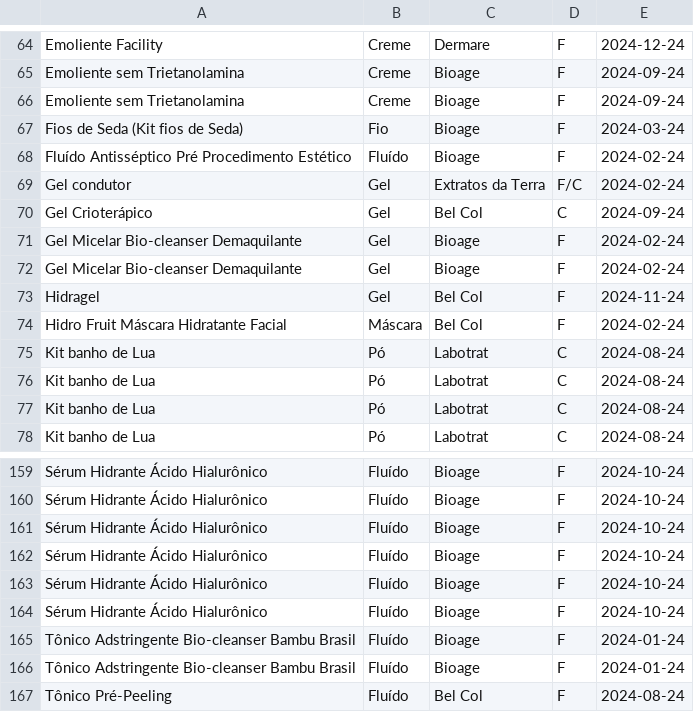
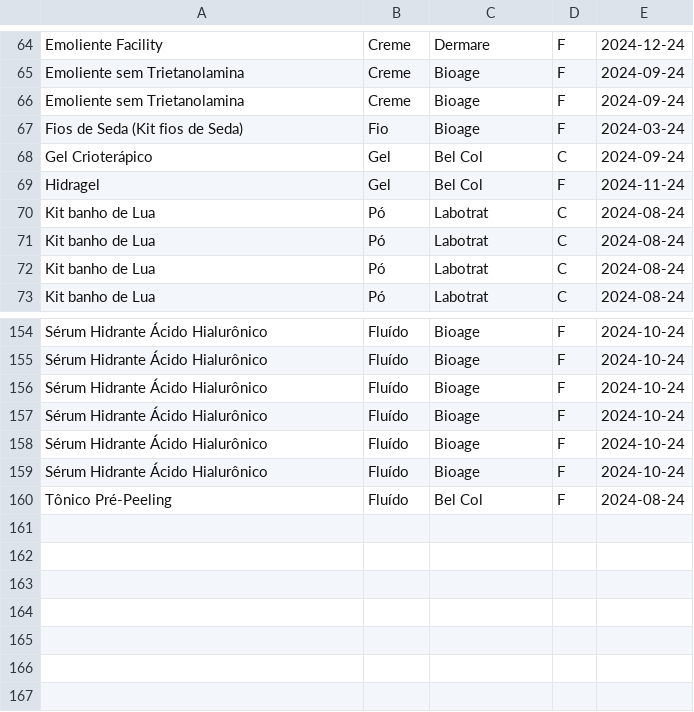
Before and after one commit to RenazCallegari/projeto_integrador, a CSV file: banco/estoque_2024.csv, drawn as a sheet; only a part is shown, gaps mark what is left out.

```diff
--- a/banco/estoque_2024.csv
+++ b/banco/estoque_2024.csv
@@ -67,9 +67,4 @@ Emoliente sem Trietanolamina;Creme;Bioage;F;2024-09-24;
 Fios de Seda (Kit fios de Seda);Fio;Bioage;F;2024-03-24;
-Fluído Antisséptico Pré Procedimento Estético;Fluído;Bioage;F;2024-02-24;
-Gel condutor;Gel;Extratos da Terra;F/C;2024-02-24;
 Gel Crioterápico;Gel;Bel Col;C;2024-09-24;
-Gel Micelar Bio-cleanser Demaquilante;Gel;Bioage;F;2024-02-24;
-Gel Micelar Bio-cleanser Demaquilante;Gel;Bioage;F;2024-02-24;
 Hidragel;Gel;Bel Col;F;2024-11-24;
-Hidro Fruit Máscara Hidratante Facial;Máscara;Bel Col;F;2024-02-24;
 Kit banho de Lua;Pó;Labotrat;C;2024-08-24;
@@ -164,4 +159,2 @@ Sérum Hidrante Ácido Hialurônico;Fluído;Bioage;F;2024-10-24;
 Sérum Hidrante Ácido Hialurônico;Fluído;Bioage;F;2024-10-24;
-Tônico Adstringente Bio-cleanser Bambu Brasil;Fluído;Bioage;F;2024-01-24;
-Tônico Adstringente Bio-cleanser Bambu Brasil;Fluído;Bioage;F;2024-01-24;
 Tônico Pré-Peeling;Fluído;Bel Col;F;2024-08-24;
```
Also changed, not shown: 6 other files.
